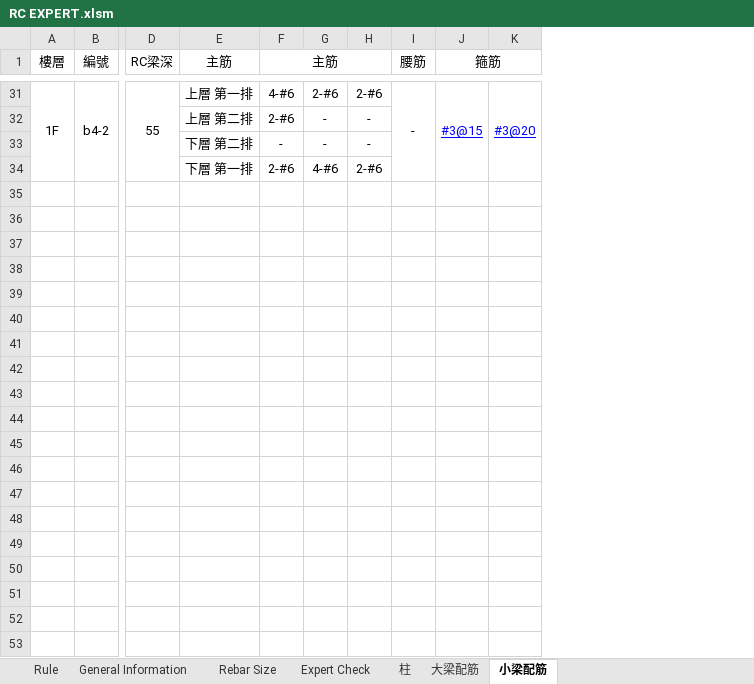
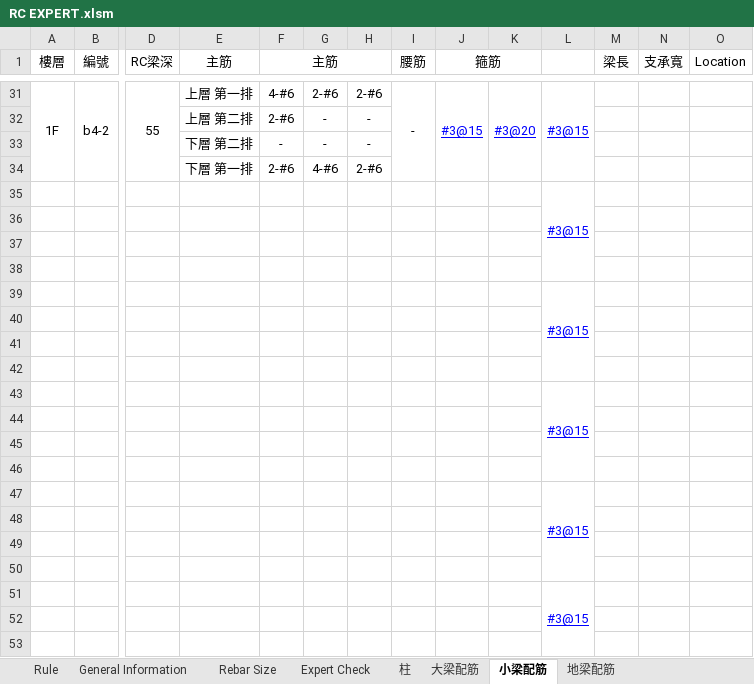
Before and after one commit to skyran1278/VbaProject, an Excel workbook: 20170524 RC EXPERT/RC EXPERT.xlsm, sheet 小梁配筋, drawn as a sheet; only a part is shown, gaps mark what is left out; values as stored, in another font and other column widths than the file's, no borders; rows hold the shown columns only; the diff covers the shown part only; the diff names each change by its address in the sheet, - before the commit and + after, or states it on an @@ line.

```diff
--- a/20170524 RC EXPERT/RC EXPERT.xlsm (sheet 小梁配筋)
+++ b/20170524 RC EXPERT/RC EXPERT.xlsm (sheet 小梁配筋)
+sheet tab: 地梁配筋
+column L, row 31: #3@15
+column M (梁長), empty
+column N (支承寬), empty
+column O (Location), empty
+row 35:  |  |  |  |  |  |  |  |  |  | #3@15
+row 36: (empty)
+row 37: (empty)
+row 38: (empty)
+row 39:  |  |  |  |  |  |  |  |  |  | #3@15
+row 40: (empty)
+row 41: (empty)
+row 42: (empty)
+row 43:  |  |  |  |  |  |  |  |  |  | #3@15
+row 44: (empty)
+row 45: (empty)
+row 46: (empty)
+row 47:  |  |  |  |  |  |  |  |  |  | #3@15
+row 48: (empty)
+row 49: (empty)
+row 50: (empty)
+row 51:  |  |  |  |  |  |  |  |  |  | #3@15
+row 52: (empty)
+row 53: (empty)
```
Also changed, not shown: 50 added rows elsewhere in this sheet, sheet General Information, sheet Expert Check.
